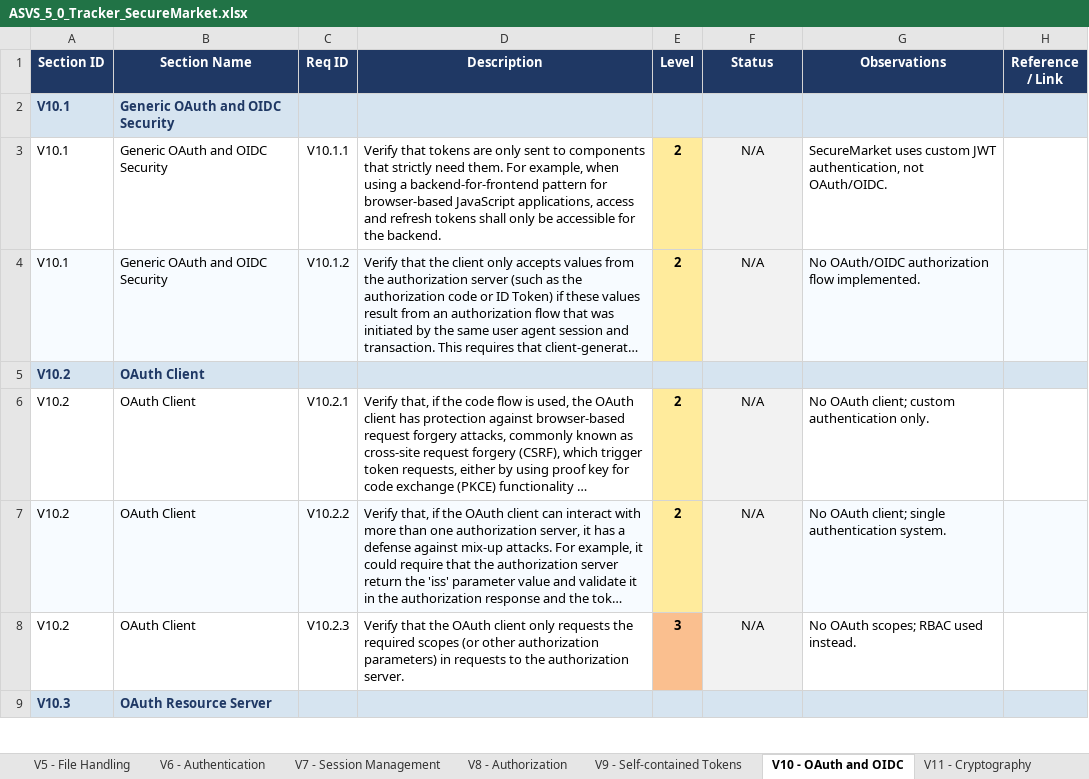
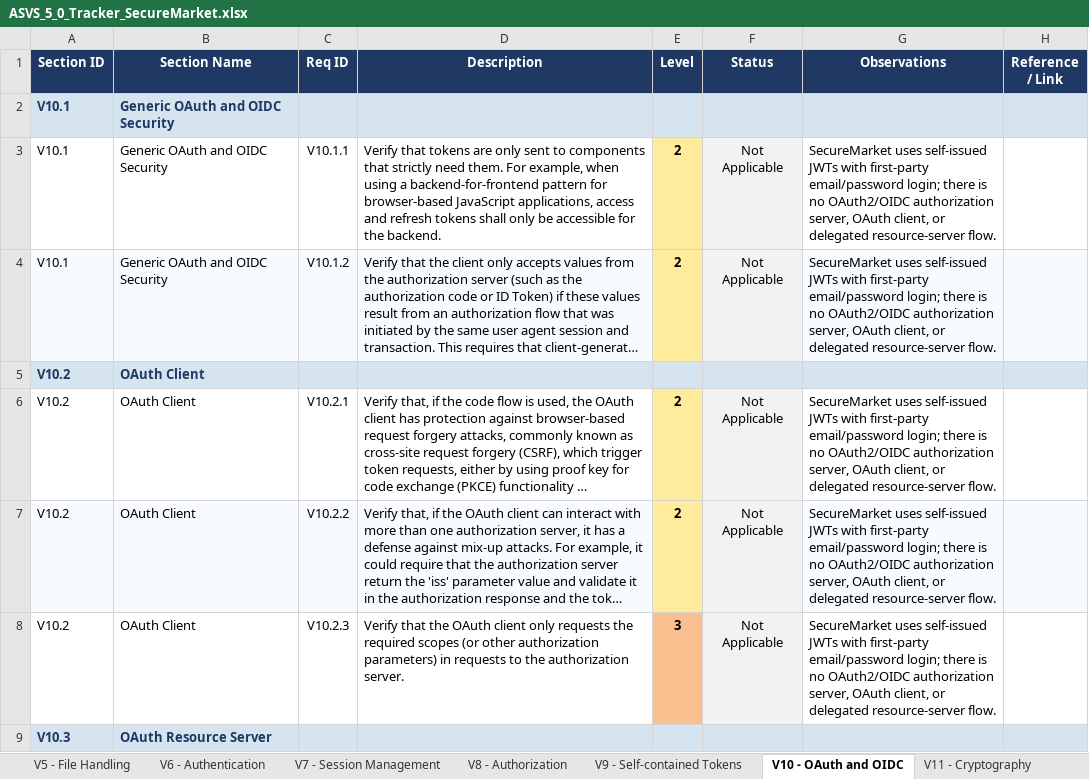
Before and after one commit to jpedroal11/desofs2026_tue_crr_1, an Excel workbook: Deliverables/Phase_2/ASVS_5_0_Tracker_SecureMarket.xlsx, sheet V10 - OAuth and OIDC, drawn as a sheet; only a part is shown; long unchanged cells end in …; values as stored, in another font and other column widths than the file's, no borders; conditional formats not drawn; the diff covers the shown part only; the diff names each change by its address in the sheet, - before the commit and + after, or states it on an @@ line.

```diff
--- a/Deliverables/Phase_2/ASVS_5_0_Tracker_SecureMarket.xlsx (sheet V10 - OAuth and OIDC)
+++ b/Deliverables/Phase_2/ASVS_5_0_Tracker_SecureMarket.xlsx (sheet V10 - OAuth and OIDC)
-F3:F4 (Status): N/A
+F3:F4 (Status): Not Applicable
-G3 (Observations): SecureMarket uses custom JWT authentication, not OAuth/OIDC.
+G3 (Observations): SecureMarket uses self-issued JWTs with first-party email/password login; there is no OAuth2/OIDC authorization server, OAuth client, or delegated resource-server flow.
-G4 (Observations): No OAuth/OIDC authorization flow implemented.
+G4 (Observations): SecureMarket uses self-issued JWTs with first-party email/password login; there is no OAuth2/OIDC authorization server, OAuth client, or delegated resource-server flow.
-F6:F8 (Status): N/A
+F6:F8 (Status): Not Applicable
-G6 (Observations): No OAuth client; custom authentication only.
+G6 (Observations): SecureMarket uses self-issued JWTs with first-party email/password login; there is no OAuth2/OIDC authorization server, OAuth client, or delegated resource-server flow.
-G7 (Observations): No OAuth client; single authentication system.
+G7 (Observations): SecureMarket uses self-issued JWTs with first-party email/password login; there is no OAuth2/OIDC authorization server, OAuth client, or delegated resource-server flow.
-G8 (Observations): No OAuth scopes; RBAC used instead.
+G8 (Observations): SecureMarket uses self-issued JWTs with first-party email/password login; there is no OAuth2/OIDC authorization server, OAuth client, or delegated resource-server flow.
```
Also changed, not shown: 62 edited cells elsewhere in this sheet, sheet V3 - Web Frontend Security, sheet V1 - Encoding and Sanitization, sheet V11 - Cryptography, sheet V13 - Configuration, sheet V15 - Secure Coding and Archite, sheet V16 - Security Logging and Erro, 7 more sheets.
